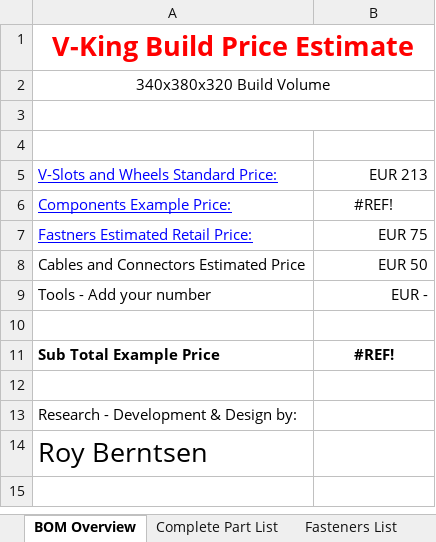
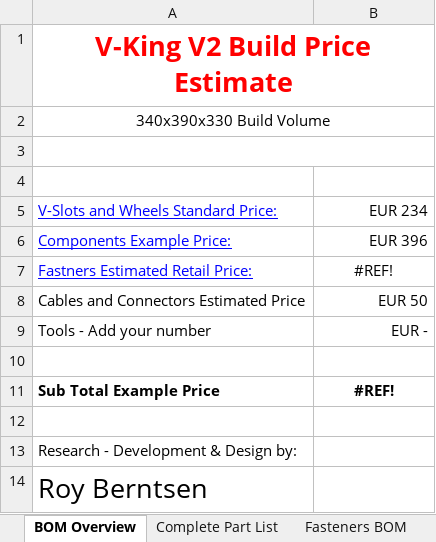
Before and after one commit to RoyBerntsenDesign/V-King-CoreXY, an Excel workbook: Document Library/Bill Of Materials/V-King CoreXY - Part Order List.xlsx, sheet BOM Overview, drawn as a sheet; values as stored, in another font and other column widths than the file's, no borders; charts and pictures not drawn; the diff names each change by its address in the sheet, - before the commit and + after, or states it on an @@ line.

```diff
--- a/Document Library/Bill Of Materials/V-King CoreXY - Part Order List.xlsx (sheet BOM Overview)
+++ b/Document Library/Bill Of Materials/V-King CoreXY - Part Order List.xlsx (sheet BOM Overview)
-sheet tab: Fasteners List
+sheet tab: Fasteners BOM
-A1: V-King Build Price Estimate
+A1: V-King V2 Build Price Estimate
-A2: 340x380x320 Build Volume
+A2: 340x390x330 Build Volume
-B5: EUR 213
+B5: EUR 234
-B6: #REF!
+B6: EUR 396
-B6 alignment: center
+B6 alignment: right
-B7: EUR 75
+B7: #REF!
-B7 alignment: right
+B7 alignment: center
```
Also changed, not shown: sheet Complete Part List, sheet Tools, charts or pictures, 24 other files.
